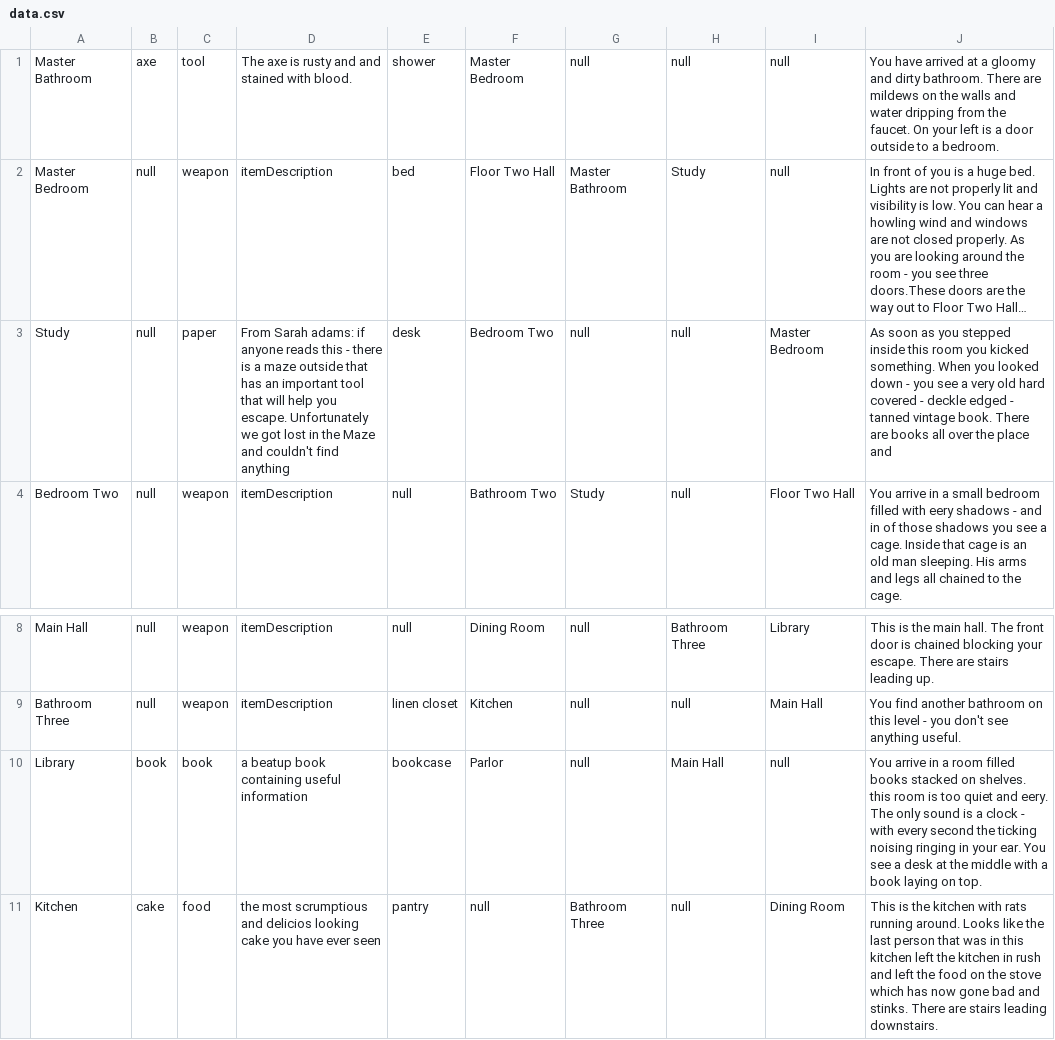
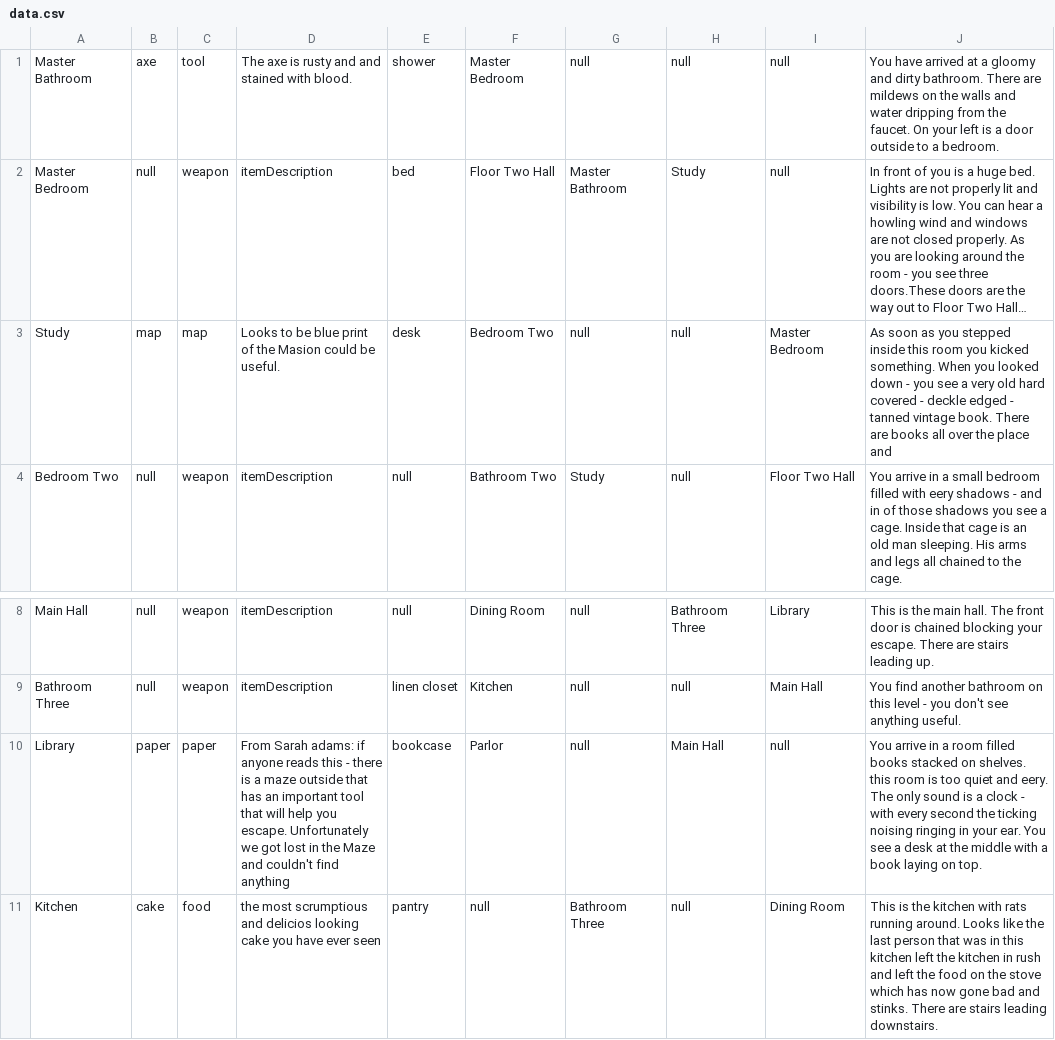
Before and after one commit to dkwon253/RuntimeTerror, a CSV file: Game/RoomData/data.csv, drawn as a sheet; only a part is shown, gaps mark what is left out; long unchanged cells end in …; the diff names each change by its address in the sheet, - before the commit and + after, or states it on an @@ line.

```diff
--- a/Game/RoomData/data.csv
+++ b/Game/RoomData/data.csv
-B3: null
+B3: map
-C3: paper
+C3: map
-D3: From Sarah adams: if anyone reads this - there is a maze outside that has an important tool that will help you escape. Unfortunately we got lost in the Maze and couldn't find anything
+D3: Looks to be blue print of the Masion could be useful.
-B10: book
+B10: paper
-C10: book
+C10: paper
-D10: a beatup book containing useful information
+D10: From Sarah adams: if anyone reads this - there is a maze outside that has an important tool that will help you escape. Unfortunately we got lost in the Maze and couldn't find anything
```
Also changed, not shown: 1 other file.
